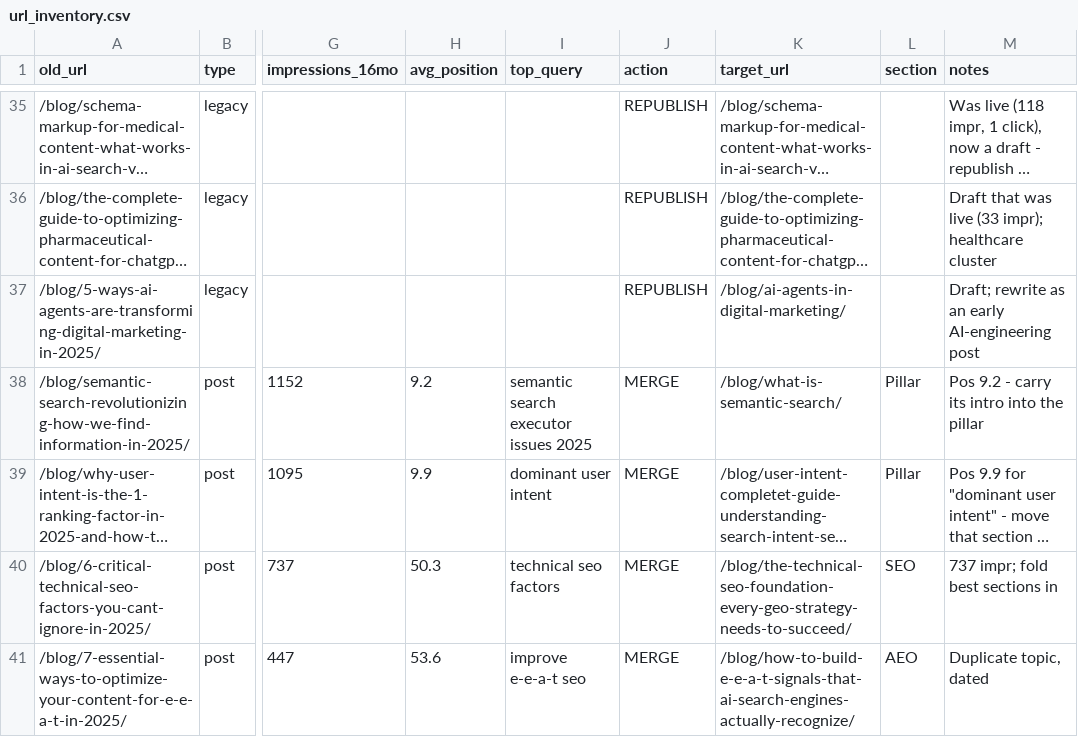
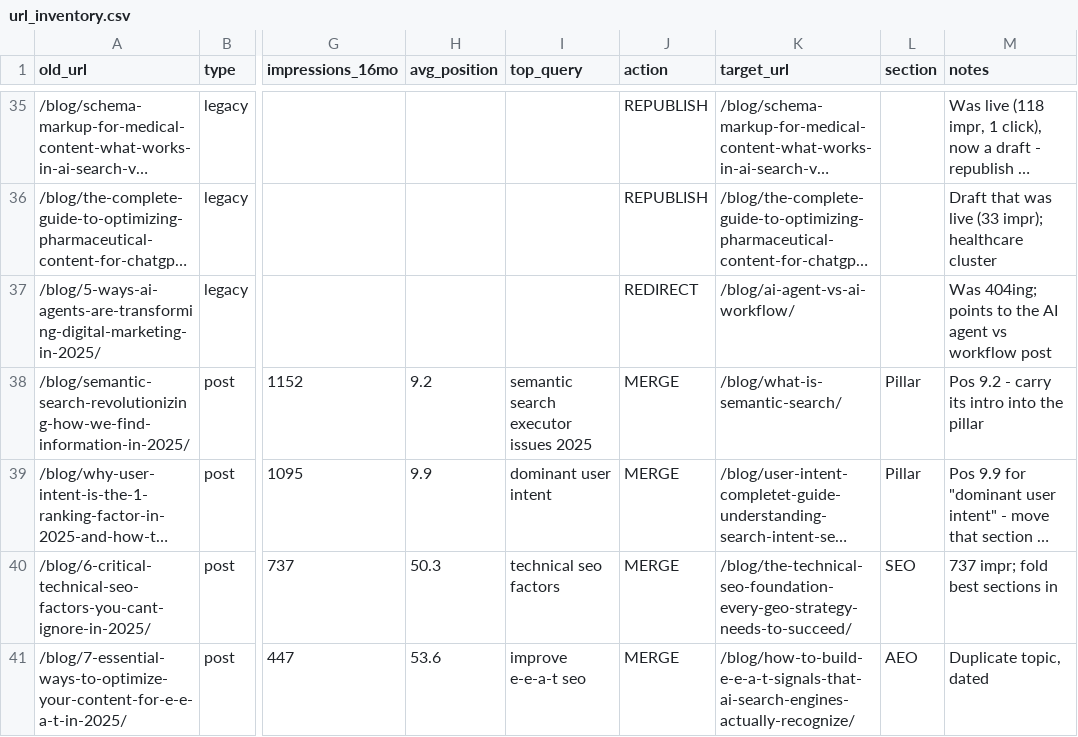
Before and after one commit to gizmojojojowojo/junhammer-site, a CSV file: data/url_inventory.csv, drawn as a sheet; only a part is shown, gaps mark what is left out; long unchanged cells end in …; the diff names each change by its address in the sheet, - before the commit and + after, or states it on an @@ line.

```diff
--- a/data/url_inventory.csv
+++ b/data/url_inventory.csv
-J37 (action): REPUBLISH
+J37 (action): REDIRECT
-K37 (target_url): /blog/ai-agents-in-digital-marketing/
+K37 (target_url): /blog/ai-agent-vs-ai-workflow/
-M37 (notes): Draft; rewrite as an early AI-engineering post
+M37 (notes): Was 404ing; points to the AI agent vs workflow post
```
Also changed, not shown: 13 other files.
